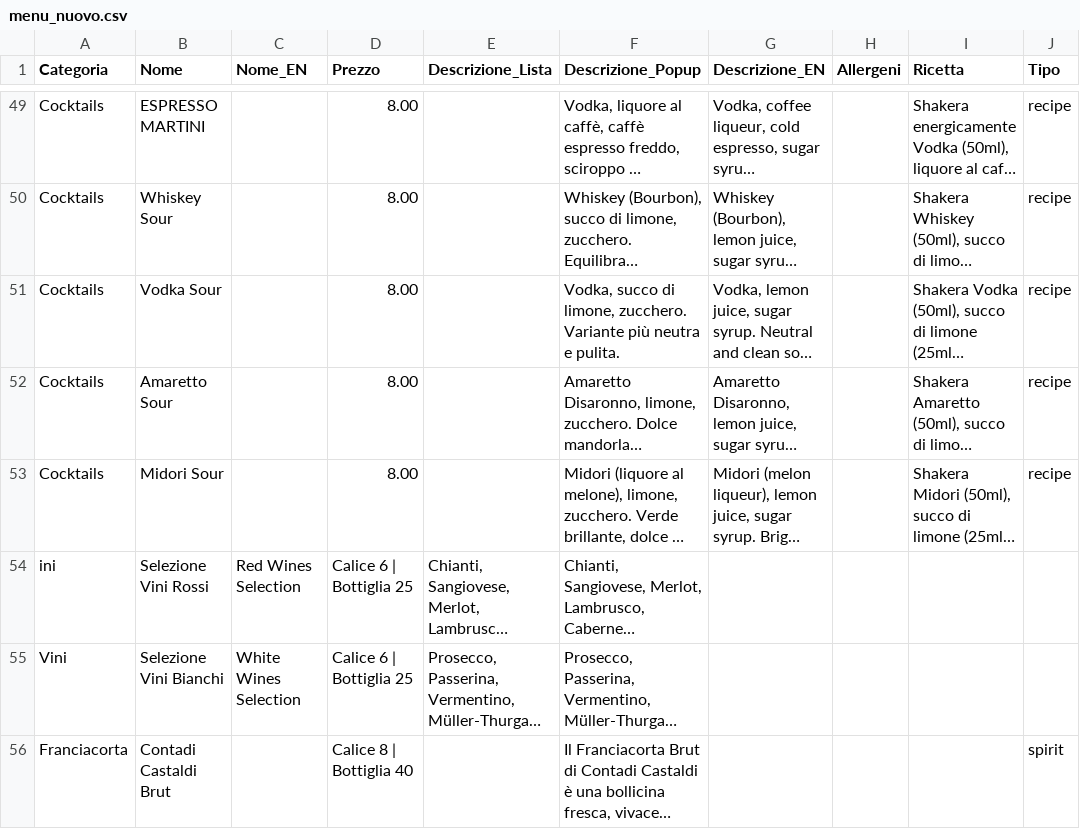
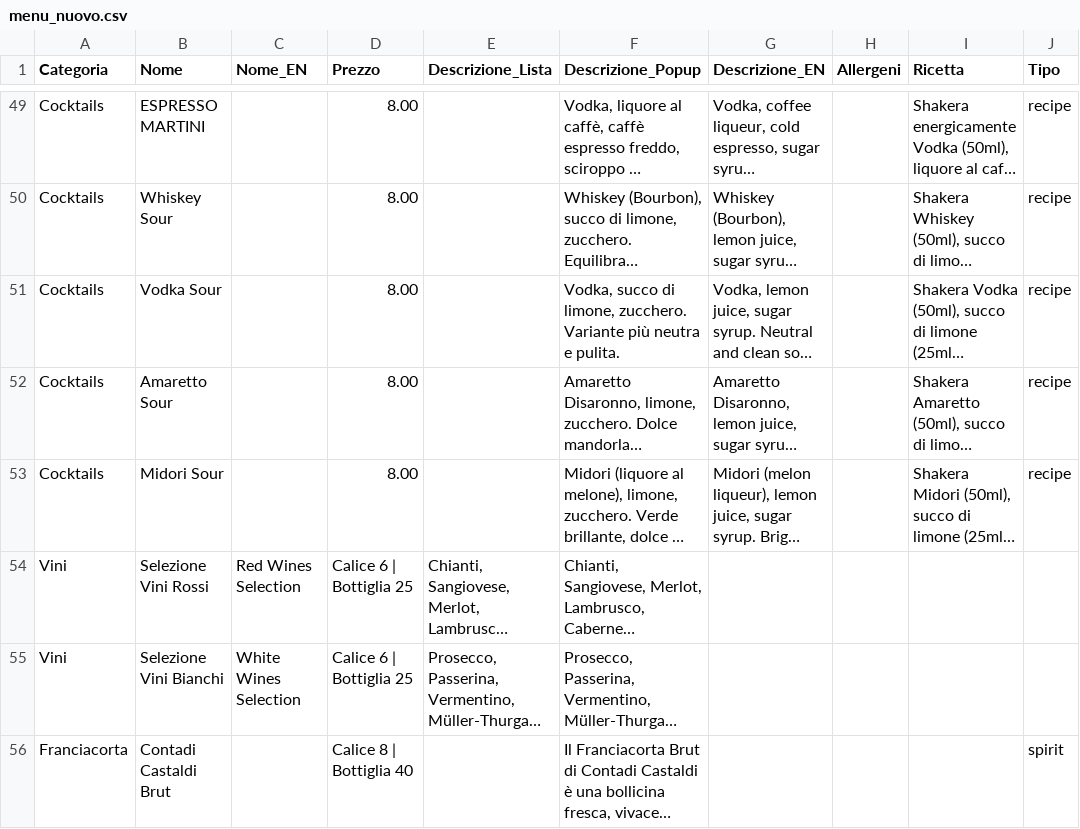
Before and after one commit to bar-menu/bar-menu.github.io, a CSV file: menu_nuovo.csv, drawn as a sheet; only a part is shown, gaps mark what is left out; long unchanged cells end in …; the diff names each change by its address in the sheet, - before the commit and + after, or states it on an @@ line.

Commit message:
Mancavan vini rossi

```diff
--- a/menu_nuovo.csv
+++ b/menu_nuovo.csv
-A54 (Categoria): ini
+A54 (Categoria): Vini
```
Also changed, not shown: 1 other file.
